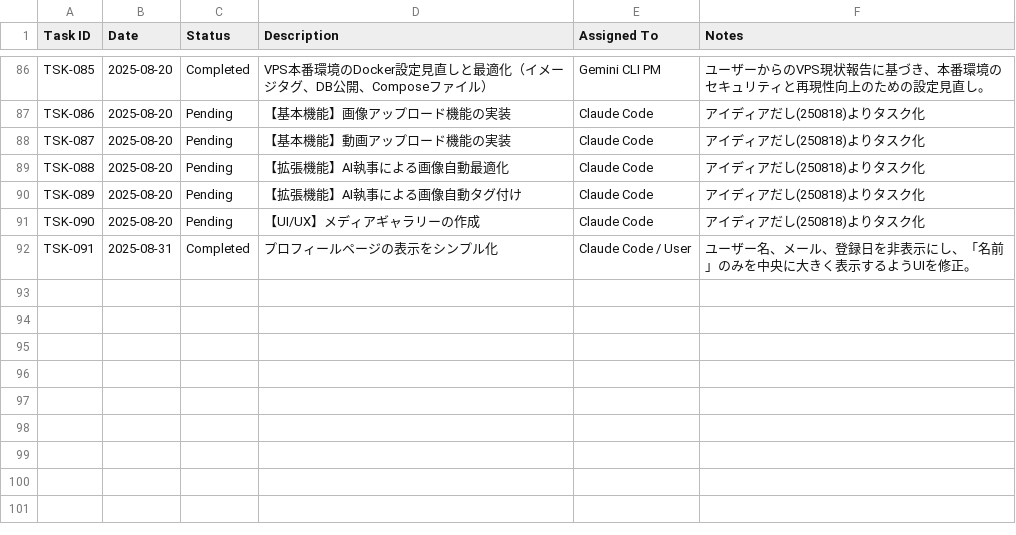
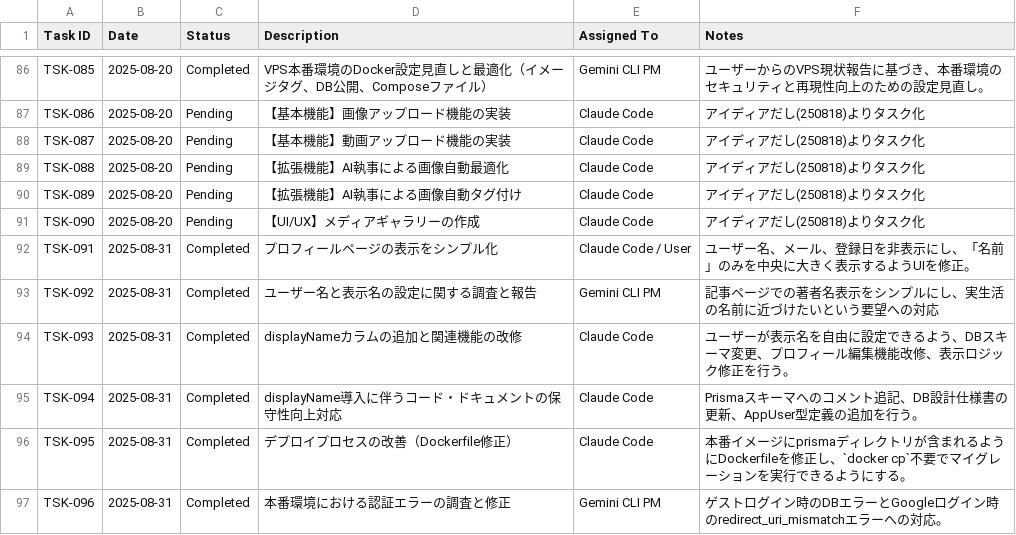
Before and after one commit to masa162/uch, a CSV file: docs/management/task_log.csv, drawn as a sheet; only a part is shown, gaps mark what is left out; the diff names each change by its address in the sheet, - before the commit and + after, or states it on an @@ line.

```diff
--- a/docs/management/task_log.csv
+++ b/docs/management/task_log.csv
+row 93: TSK-092 | 2025-08-31 | Completed | ユーザー名と表示名の設定に関する調査と報告 | Gemini CLI PM | 記事ページでの著者名表示をシンプルにし、実生活の名前に近づけたいという要望への対応
+row 94: TSK-093 | 2025-08-31 | Completed | displayNameカラムの追加と関連機能の改修 | Claude Code | ユーザーが表示名を自由に設定できるよう、DBスキーマ変更、プロフィール編集機能改修、表示ロジック修正を行う。
+row 95: TSK-094 | 2025-08-31 | Completed | displayName導入に伴うコード・ドキュメントの保守性向上対応 | Claude Code | Prismaスキーマへのコメント追記、DB設計仕様書の更新、AppUser型定義の追加を行う。
+row 96: TSK-095 | 2025-08-31 | Completed | デプロイプロセスの改善（Dockerfile修正） | Claude Code | 本番イメージにprismaディレクトリが含まれるようにDockerfileを修正し、`docker cp`不要でマイグレーションを実行できるようにする。
+row 97: TSK-096 | 2025-08-31 | Completed | 本番環境における認証エラーの調査と修正 | Gemini CLI PM | ゲストログイン時のDBエラーとGoogleログイン時のredirect_uri_mismatchエラーへの対応。
```
Also changed, not shown: docs/archive_drop/作業依頼書/request_log.csv, 5 other files.
